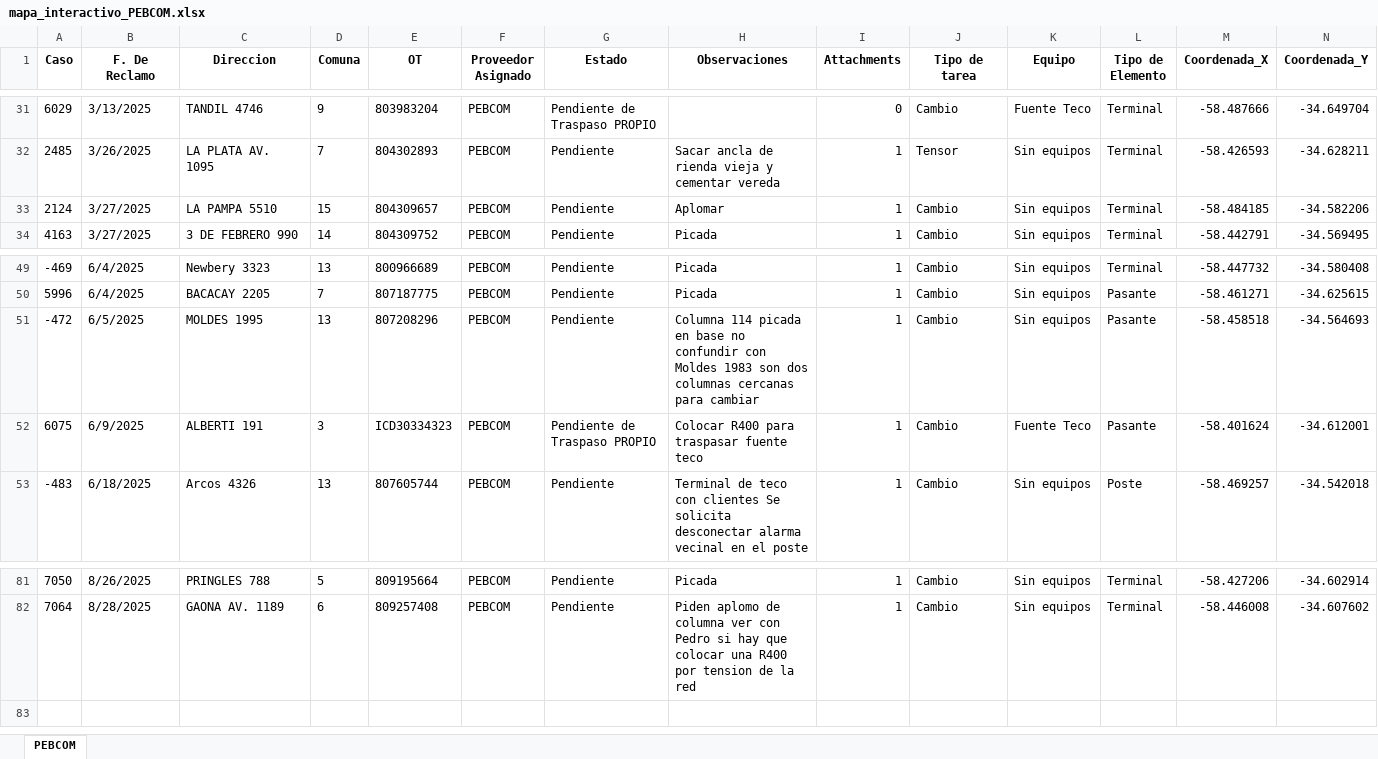
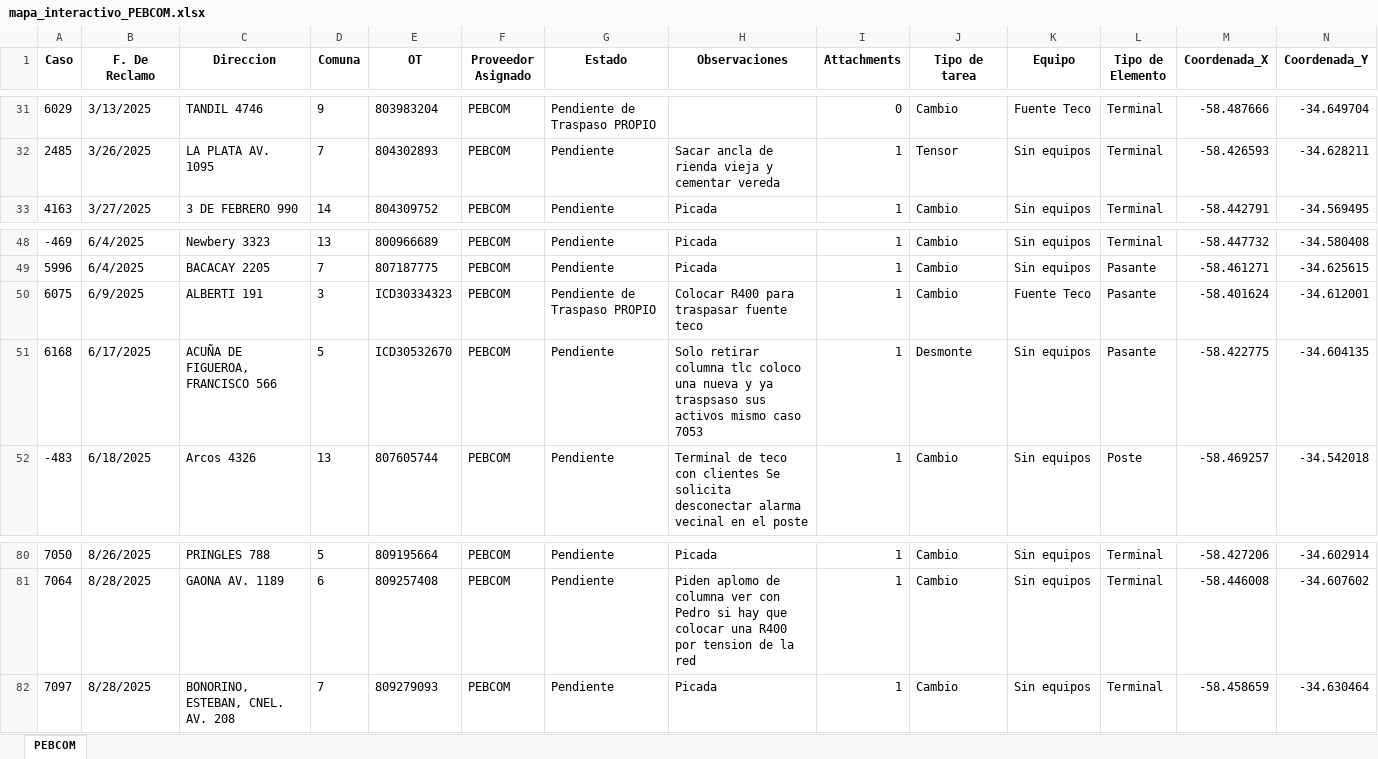
Before and after one commit to gestiondereclamosteco/pebcom, an Excel workbook: mapa_interactivo_PEBCOM.xlsx, sheet PEBCOM, drawn as a sheet; only a part is shown, gaps mark what is left out; values as stored, in another font and other column widths than the file's, no borders; removed rows and columns are numbered as before the commit, all else as after; rows hold the shown columns only; the diff names each change by its address in the sheet, - before the commit and + after, or states it on an @@ line.

Commit message:
🔄 Actualización automática del mapa (2025-08-29 08:11:59)

```diff
--- a/mapa_interactivo_PEBCOM.xlsx (sheet PEBCOM)
+++ b/mapa_interactivo_PEBCOM.xlsx (sheet PEBCOM)
-row 33: 2124 | 3/27/2025 | LA PAMPA 5510 | 15 | 804309657 | PEBCOM | Pendiente | Aplomar | 1 | Cambio | Sin equipos | Terminal | -58.484185 | -34.582206
-row 51: -472 | 6/5/2025 | MOLDES 1995 | 13 | 807208296 | PEBCOM | Pendiente | Columna 114 picada en base no confundir con Moldes 1983 son dos columnas cercanas para cambiar | 1 | Cambio | Sin equipos | Pasante | -58.458518 | -34.564693
+row 51: 6168 | 6/17/2025 | ACUÑA DE FIGUEROA, FRANCISCO 566 | 5 | ICD30532670 | PEBCOM | Pendiente | Solo retirar columna tlc coloco una nueva y ya traspsaso sus activos mismo caso 7053 | 1 | Desmonte | Sin equipos | Pasante | -58.422775 | -34.604135
+row 82: 7097 | 8/28/2025 | BONORINO, ESTEBAN, CNEL. AV. 208 | 7 | 809279093 | PEBCOM | Pendiente | Picada | 1 | Cambio | Sin equipos | Terminal | -58.458659 | -34.630464
```
Also changed, not shown: 1 other file.
